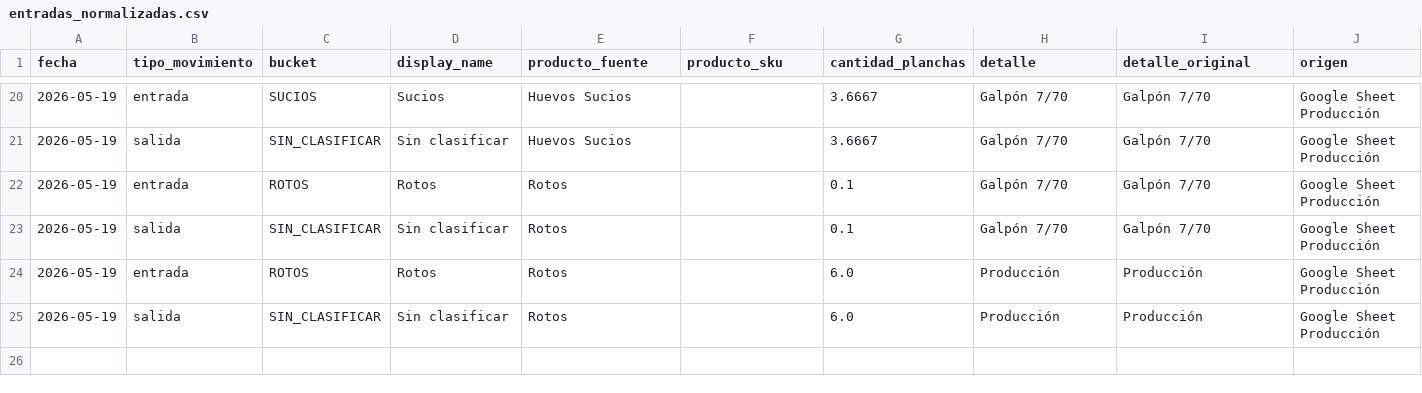
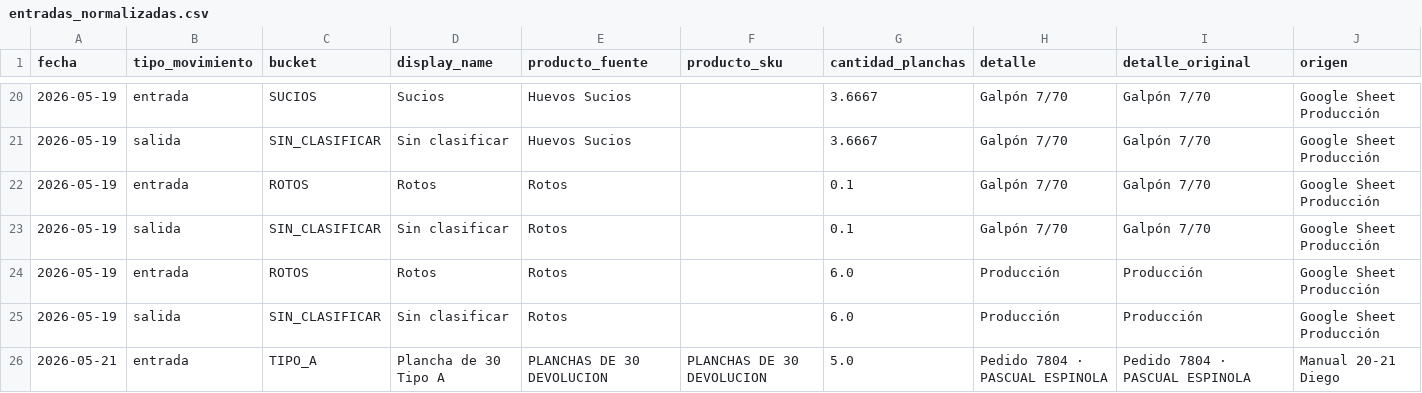
Before and after one commit to djsa97/dashboard-stock-huevos, a CSV file: stock_huevos_dashboard/data/entradas_normalizadas.csv, drawn as a sheet; only a part is shown, gaps mark what is left out; the diff names each change by its address in the sheet, - before the commit and + after, or states it on an @@ line.

Commit message:
Aplicar salidas manuales 20-21 mayo

```diff
--- a/stock_huevos_dashboard/data/entradas_normalizadas.csv
+++ b/stock_huevos_dashboard/data/entradas_normalizadas.csv
+row 26: 2026-05-21 | entrada | TIPO_A | Plancha de 30 Tipo A | PLANCHAS DE 30 DEVOLUCION | PLANCHAS DE 30 DEVOLUCION | 5.0 | Pedido 7804 · PASCUAL ESPINOLA | Pedido 7804 · PASCUAL ESPINOLA | Manual 20-21 Diego
```
Also changed, not shown: stock_huevos_dashboard/data/resumen_stock.csv, 3 other files.
